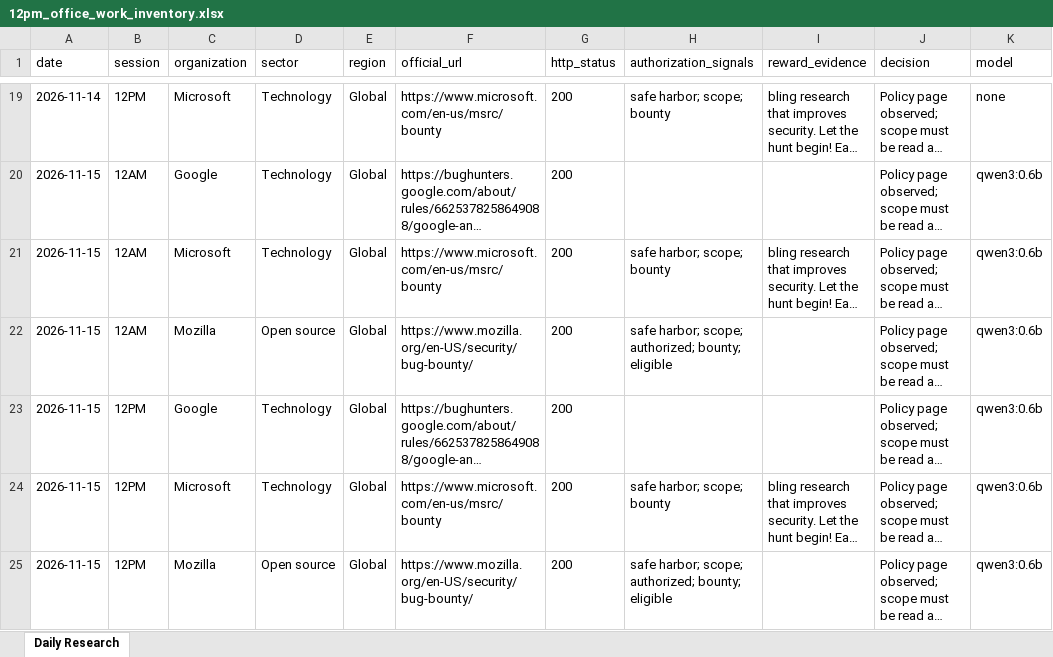
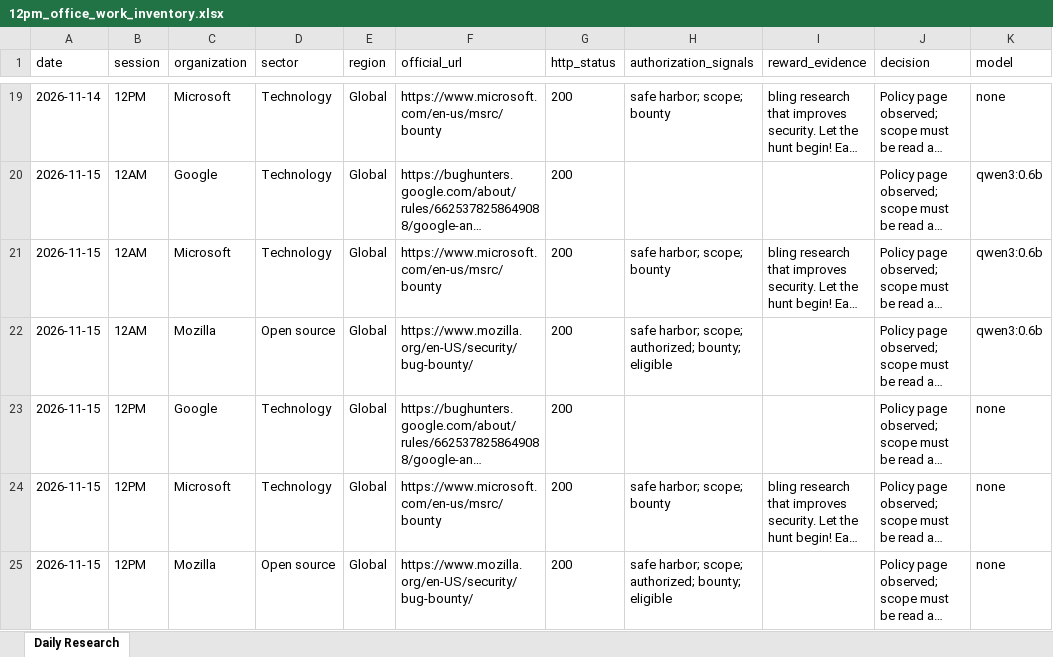
Before and after one commit to amalraj020-a11y/12am-office-work, an Excel workbook: 12pm_office_work_inventory.xlsx, sheet Daily Research, drawn as a sheet; only a part is shown, gaps mark what is left out; long unchanged cells end in …; values as stored, in another font and other column widths than the file's, no borders; the diff names each change by its address in the sheet, - before the commit and + after, or states it on an @@ line.

```diff
--- a/12pm_office_work_inventory.xlsx (sheet Daily Research)
+++ b/12pm_office_work_inventory.xlsx (sheet Daily Research)
-K23:K25 (model): qwen3:0.6b
+K23:K25 (model): none
```
Also changed, not shown: 4 other files.
